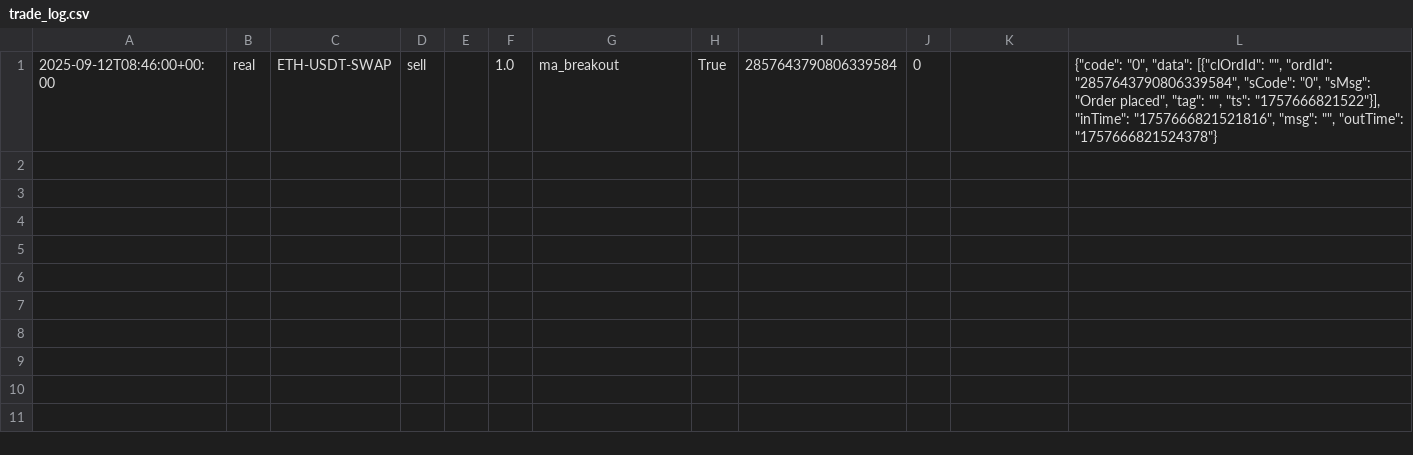
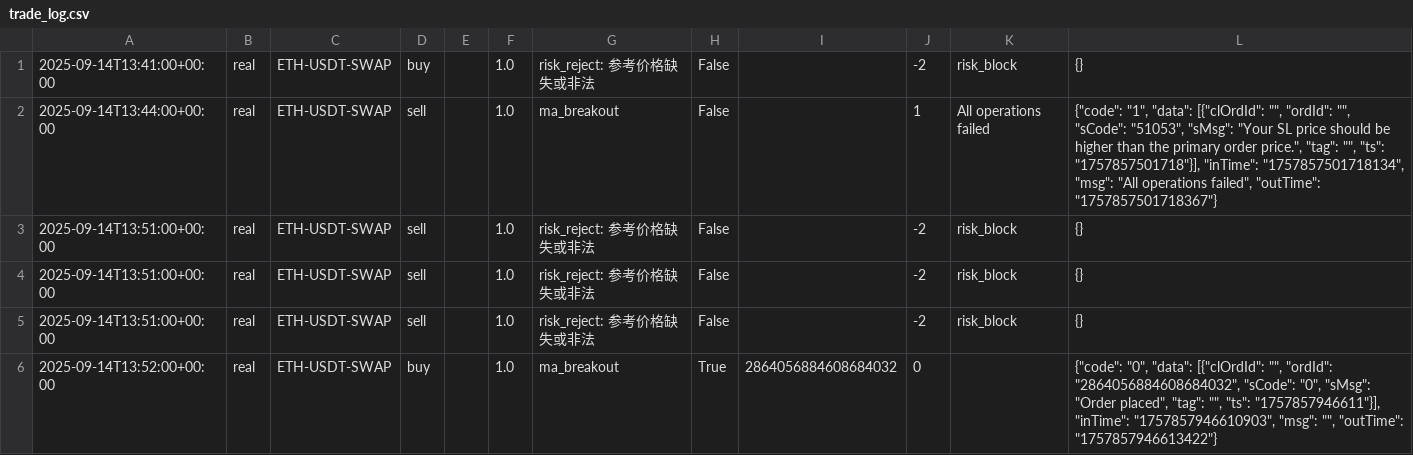
Before and after one commit to xueren12/123, a CSV file: data/trade_log.csv, drawn as a sheet.

```diff
--- a/data/trade_log.csv
+++ b/data/trade_log.csv
@@ -1 +1,6 @@
-2025-09-12T08:46:00+00:00,real,ETH-USDT-SWAP,sell,,1.0,ma_breakout,True,2857643790806339584,0,,"{""code"": ""0"", ""data"": [{""clOrdId"": """", ""ordId"": ""2857643790806339584"", ""sCode"": ""0"", ""sMsg"": ""Order placed"", ""tag"": """", ""ts"": ""1757666821522""}], ""inTime"": ""1757666821521816"", ""msg"": """", ""outTime"": ""1757666821524378""}"
+2025-09-14T13:41:00+00:00,real,ETH-USDT-SWAP,buy,,1.0,risk_reject: 参考价格缺失或非法,False,,-2,risk_block,{}
+2025-09-14T13:44:00+00:00,real,ETH-USDT-SWAP,sell,,1.0,ma_breakout,False,,1,All operations failed,"{""code"": ""1"", ""data"": [{""clOrdId"": """", ""ordId"": """", ""sCode"": ""51053"", ""sMsg"": ""Your SL price should be higher than the primary order price."", ""tag"": """", ""ts"": ""1757857501718""}], ""inTime"": ""1757857501718134"", ""msg"": ""All operations failed"", ""outTime"": ""1757857501718367""}"
+2025-09-14T13:51:00+00:00,real,ETH-USDT-SWAP,sell,,1.0,risk_reject: 参考价格缺失或非法,False,,-2,risk_block,{}
+2025-09-14T13:51:00+00:00,real,ETH-USDT-SWAP,sell,,1.0,risk_reject: 参考价格缺失或非法,False,,-2,risk_block,{}
+2025-09-14T13:51:00+00:00,real,ETH-USDT-SWAP,sell,,1.0,risk_reject: 参考价格缺失或非法,False,,-2,risk_block,{}
+2025-09-14T13:52:00+00:00,real,ETH-USDT-SWAP,buy,,1.0,ma_breakout,True,2864056884608684032,0,,"{""code"": ""0"", ""data"": [{""clOrdId"": """", ""ordId"": ""2864056884608684032"", ""sCode"": ""0"", ""sMsg"": ""Order placed"", ""tag"": """", ""ts"": ""1757857946611""}], ""inTime"": ""1757857946610903"", ""msg"": """", ""outTime"": ""1757857946613422""}"
```
Also changed, not shown: 11 other files.
